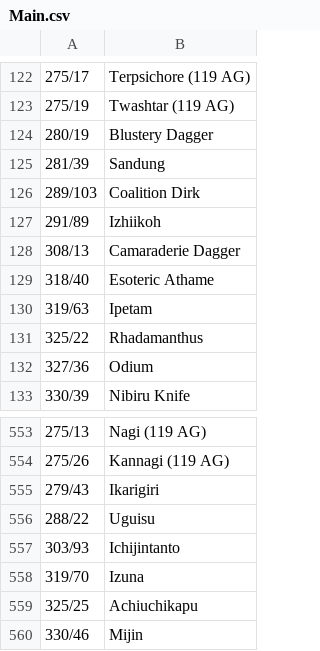
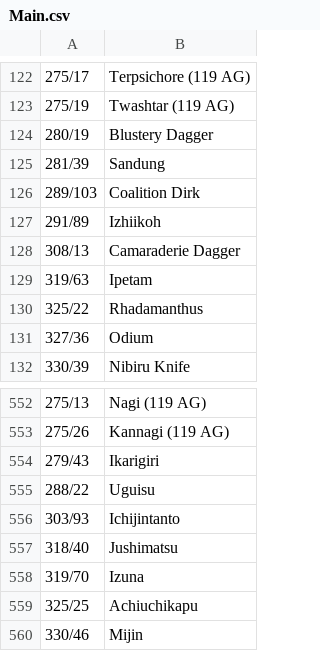
Before and after one commit to voliathon/AltanaViewer, a CSV file: List/PC/ElvaanF/Main.csv, drawn as a sheet; only a part is shown, gaps mark what is left out.

```diff
--- a/List/PC/ElvaanF/Main.csv
+++ b/List/PC/ElvaanF/Main.csv
@@ -128,3 +128,2 @@
 308/13,Camaraderie Dagger
-318/40,Esoteric Athame
 319/63,Ipetam
@@ -557,2 +556,3 @@
 303/93,Ichijintanto
+318/40,Jushimatsu
 319/70,Izuna
```
Also changed, not shown: List/PC/ElvaanM/Main.csv, List/PC/Galka/Main.csv, 8 other files.
